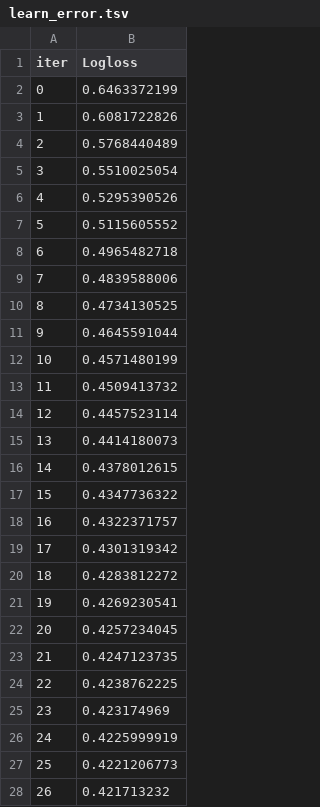
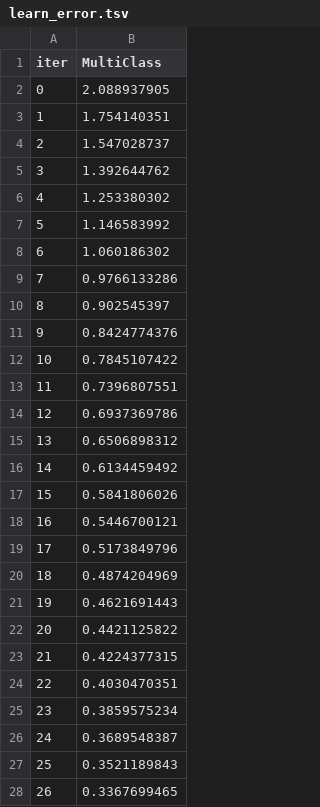
Before and after one commit to MathewsVinoy/vcare, a TSV file: catboost_info/learn_error.tsv, drawn as a sheet; only a part is shown; the diff covers the shown part only.

```diff
--- a/catboost_info/learn_error.tsv
+++ b/catboost_info/learn_error.tsv
@@ -1,28 +1,28 @@
-iter	Logloss
-0	0.6463372199
-1	0.6081722826
-2	0.5768440489
-3	0.5510025054
-4	0.5295390526
-5	0.5115605552
-6	0.4965482718
-7	0.4839588006
-8	0.4734130525
-9	0.4645591044
-10	0.4571480199
-11	0.4509413732
-12	0.4457523114
-13	0.4414180073
-14	0.4378012615
-15	0.4347736322
-16	0.4322371757
-17	0.4301319342
-18	0.4283812272
-19	0.4269230541
-20	0.4257234045
-21	0.4247123735
-22	0.4238762225
-23	0.423174969
-24	0.4225999919
-25	0.4221206773
-26	0.421713232
+iter	MultiClass
+0	2.088937905
+1	1.754140351
+2	1.547028737
+3	1.392644762
+4	1.253380302
+5	1.146583992
+6	1.060186302
+7	0.9766133286
+8	0.902545397
+9	0.8424774376
+10	0.7845107422
+11	0.7396807551
+12	0.6937369786
+13	0.6506898312
+14	0.6134459492
+15	0.5841806026
+16	0.5446700121
+17	0.5173849796
+18	0.4874204969
+19	0.4621691443
+20	0.4421125822
+21	0.4224377315
+22	0.4030470351
+23	0.3859575234
+24	0.3689548387
+25	0.3521189843
+26	0.3367699465
```
Also changed, not shown: 73 edited cells elsewhere in this file, catboost_info/time_left.tsv, 9 other files.
